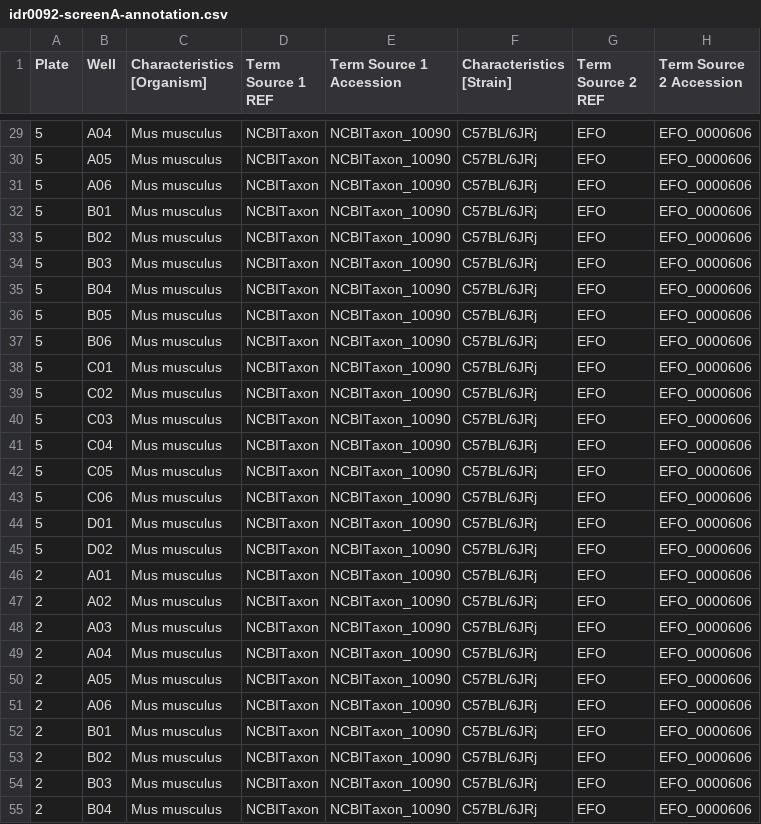
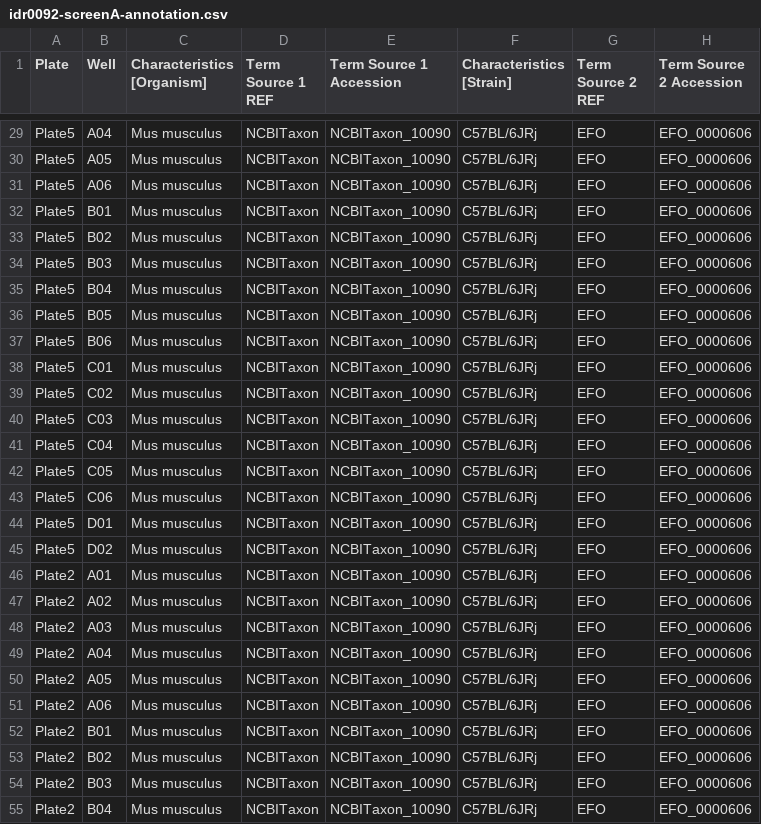
Before and after one commit to IDR/idr0092-ostrop-organoid, a CSV file: screenA/idr0092-screenA-annotation.csv, drawn as a sheet; only a part is shown, gaps mark what is left out; the diff covers the shown part only; the diff names each change by its address in the sheet, - before the commit and + after, or states it on an @@ line.

Commit message:
Use imported plate names

```diff
--- a/screenA/idr0092-screenA-annotation.csv
+++ b/screenA/idr0092-screenA-annotation.csv
-A29:A45 (Plate): 5
+A29:A45 (Plate): Plate5
-A46:A55 (Plate): 2
+A46:A55 (Plate): Plate2
```
Also changed, not shown: 149 edited cells elsewhere in this file.
